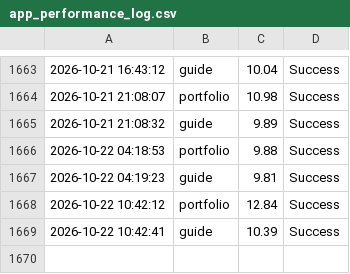
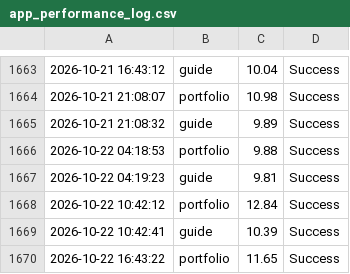
Before and after one commit to ntkauffman1/professional-portfolio, a CSV file: app_performance_log.csv, drawn as a sheet; only a part is shown, gaps mark what is left out.

```diff
--- a/app_performance_log.csv
+++ b/app_performance_log.csv
@@ -1669 +1669,2 @@
 2026-10-22 10:42:41,guide,10.39,Success
+2026-10-22 16:43:22,portfolio,11.65,Success
```
